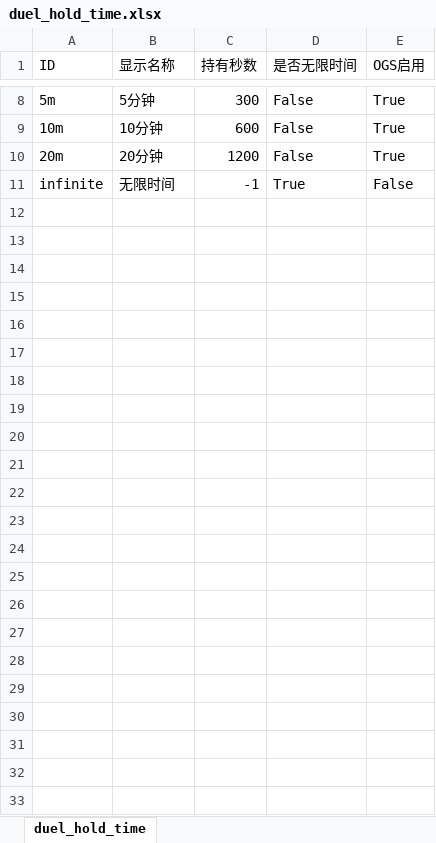
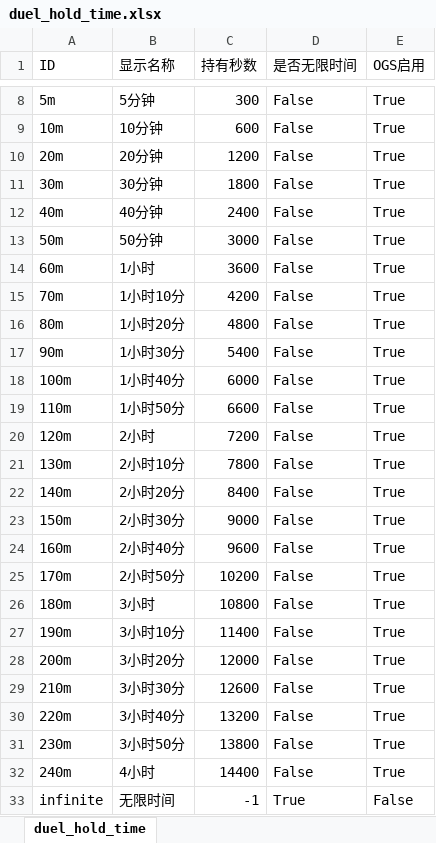
Before and after one commit to misterDDF/WeiqiXN, an Excel workbook: ConfigExporter/xlsx/duel_hold_time.xlsx, sheet duel_hold_time, drawn as a sheet; only a part is shown, gaps mark what is left out; values as stored, in another font and other column widths than the file's, no borders; the diff names each change by its address in the sheet, - before the commit and + after, or states it on an @@ line.

```diff
--- a/ConfigExporter/xlsx/duel_hold_time.xlsx (sheet duel_hold_time)
+++ b/ConfigExporter/xlsx/duel_hold_time.xlsx (sheet duel_hold_time)
+row 11: 30m | 30分钟 | 1800 | False | True
+row 12: 40m | 40分钟 | 2400 | False | True
+row 13: 50m | 50分钟 | 3000 | False | True
+row 14: 60m | 1小时 | 3600 | False | True
+row 15: 70m | 1小时10分 | 4200 | False | True
+row 16: 80m | 1小时20分 | 4800 | False | True
+row 17: 90m | 1小时30分 | 5400 | False | True
+row 18: 100m | 1小时40分 | 6000 | False | True
+row 19: 110m | 1小时50分 | 6600 | False | True
+row 20: 120m | 2小时 | 7200 | False | True
+row 21: 130m | 2小时10分 | 7800 | False | True
+row 22: 140m | 2小时20分 | 8400 | False | True
+row 23: 150m | 2小时30分 | 9000 | False | True
+row 24: 160m | 2小时40分 | 9600 | False | True
+row 25: 170m | 2小时50分 | 10200 | False | True
+row 26: 180m | 3小时 | 10800 | False | True
+row 27: 190m | 3小时10分 | 11400 | False | True
+row 28: 200m | 3小时20分 | 12000 | False | True
+row 29: 210m | 3小时30分 | 12600 | False | True
+row 30: 220m | 3小时40分 | 13200 | False | True
+row 31: 230m | 3小时50分 | 13800 | False | True
+row 32: 240m | 4小时 | 14400 | False | True
```
Also changed, not shown: ConfigExporter/xlsx/duel_byoyomi_count.xlsx, ConfigExporter/xlsx/duel_byoyomi_time.xlsx, 11 other files.
